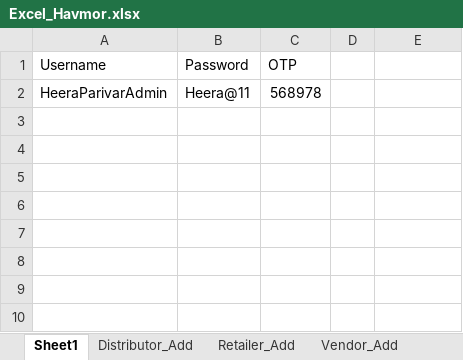
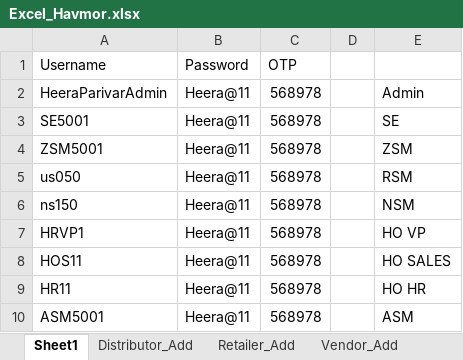
Before and after one commit to ankushghar1996/Havmor_Project, an Excel workbook: Excel_TestData/Excel_Havmor.xlsx, sheet Sheet1, drawn as a sheet; values as stored, in another font and other column widths than the file's, no borders; the diff names each change by its address in the sheet, - before the commit and + after, or states it on an @@ line.

```diff
--- a/Excel_TestData/Excel_Havmor.xlsx (sheet Sheet1)
+++ b/Excel_TestData/Excel_Havmor.xlsx (sheet Sheet1)
-E2: (empty)
+E2: Admin
+row 3: SE5001 | Heera@11 | 568978 |  | SE
+row 4: ZSM5001 | Heera@11 | 568978 |  | ZSM
+row 5: us050 | Heera@11 | 568978 |  | RSM
+row 6: ns150 | Heera@11 | 568978 |  | NSM
+row 7: HRVP1 | Heera@11 | 568978 |  | HO VP
+row 8: HOS11 | Heera@11 | 568978 |  | HO SALES
+row 9: HR11 | Heera@11 | 568978 |  | HO HR
+row 10: ASM5001 | Heera@11 | 568978 |  | ASM
```
Also changed, not shown: sheet Salesman_Add, sheet Scheme_Add, 6 other files.
